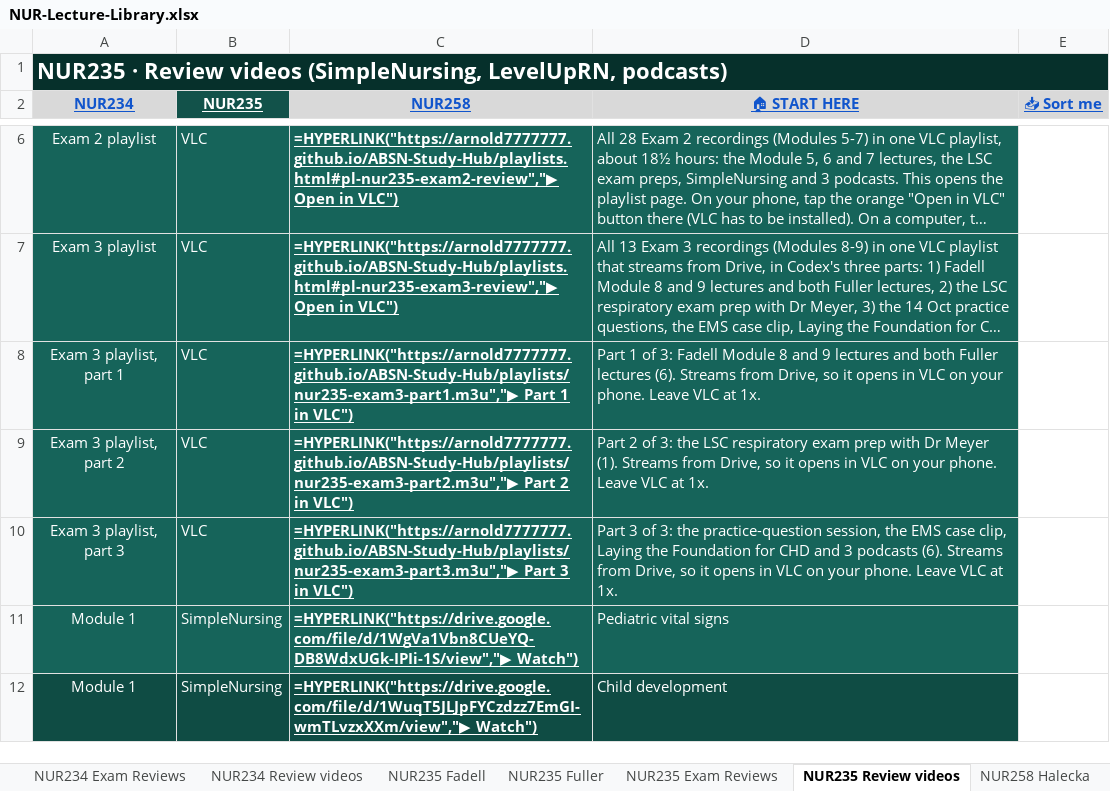
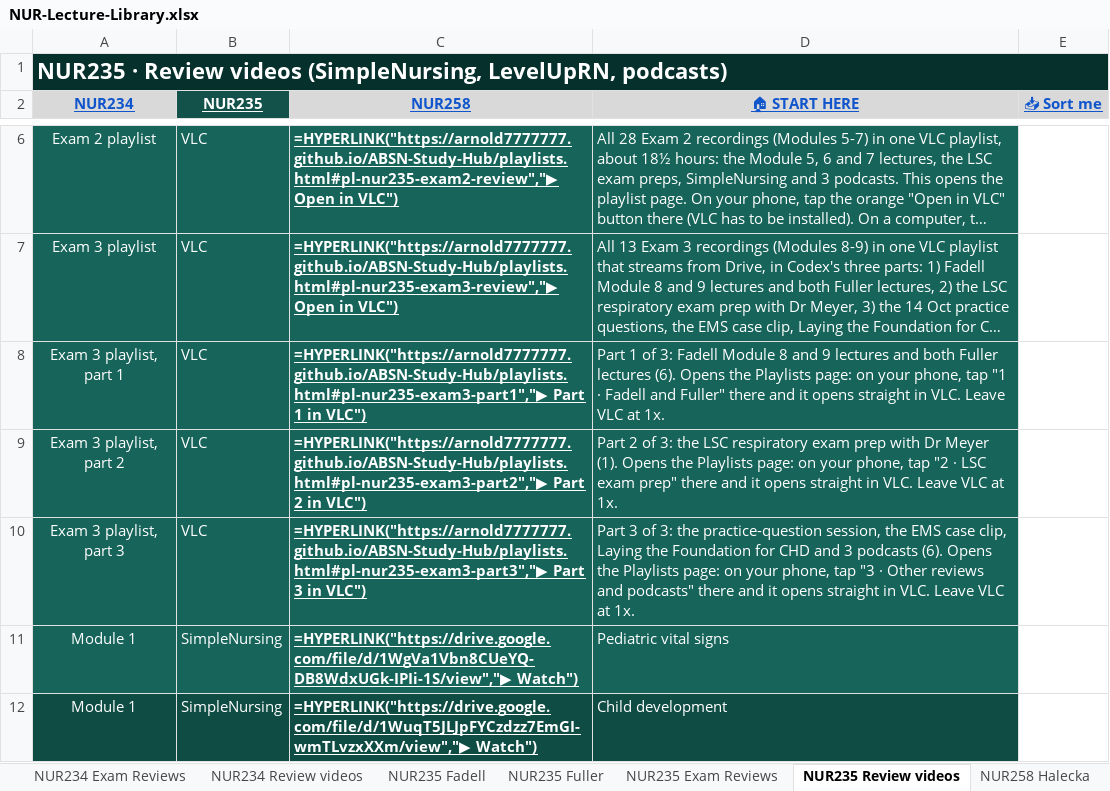
Before and after one commit to Arnold7777777/ABSN-Study-Hub, an Excel workbook: files/NUR-Lecture-Library.xlsx, sheet NUR235 Review videos, drawn as a sheet; only a part is shown, gaps mark what is left out; long unchanged cells end in …; values as stored, in another font and other column widths than the file's, no borders; formulas without a stored value are shown as written; the diff names each change by its address in the sheet, - before the commit and + after, or states it on an @@ line.

```diff
--- a/files/NUR-Lecture-Library.xlsx (sheet NUR235 Review videos)
+++ b/files/NUR-Lecture-Library.xlsx (sheet NUR235 Review videos)
-C8 (NUR258): =HYPERLINK("https://arnold7777777.github.io/ABSN-Study-Hub/playlists/nur235-exam3-part1.m3u","▶ Part 1…
+C8 (NUR258): =HYPERLINK("https://arnold7777777.github.io/ABSN-Study-Hub/playlists.html#pl-nur235-exam3-part1","▶ Part 1…
-D8 (🏠 START HERE): …lectures (6). Streams from Drive, so it opens in VLC on your phone. Leave VLC…
+D8 (🏠 START HERE): …lectures (6). Opens the Playlists page: on your phone, tap "1 · Fadell and Fuller" there and it opens straight in VLC. Leave VLC…
-C9 (NUR258): =HYPERLINK("https://arnold7777777.github.io/ABSN-Study-Hub/playlists/nur235-exam3-part2.m3u","▶ Part 2…
+C9 (NUR258): =HYPERLINK("https://arnold7777777.github.io/ABSN-Study-Hub/playlists.html#pl-nur235-exam3-part2","▶ Part 2…
-D9 (🏠 START HERE): …Meyer (1). Streams from Drive, so it opens in VLC on your phone. Leave VLC…
+D9 (🏠 START HERE): …Meyer (1). Opens the Playlists page: on your phone, tap "2 · LSC exam prep" there and it opens straight in VLC. Leave VLC…
-C10 (NUR258): =HYPERLINK("https://arnold7777777.github.io/ABSN-Study-Hub/playlists/nur235-exam3-part3.m3u","▶ Part 3…
+C10 (NUR258): =HYPERLINK("https://arnold7777777.github.io/ABSN-Study-Hub/playlists.html#pl-nur235-exam3-part3","▶ Part 3…
-D10 (🏠 START HERE): …podcasts (6). Streams from Drive, so it opens in VLC on your phone. Leave VLC…
+D10 (🏠 START HERE): …podcasts (6). Opens the Playlists page: on your phone, tap "3 · Other reviews and podcasts" there and it opens straight in VLC. Leave VLC…
```
Also changed, not shown: sheet NUR235 Exam Reviews, sheet NUR258 Simmons, 8 other files.
